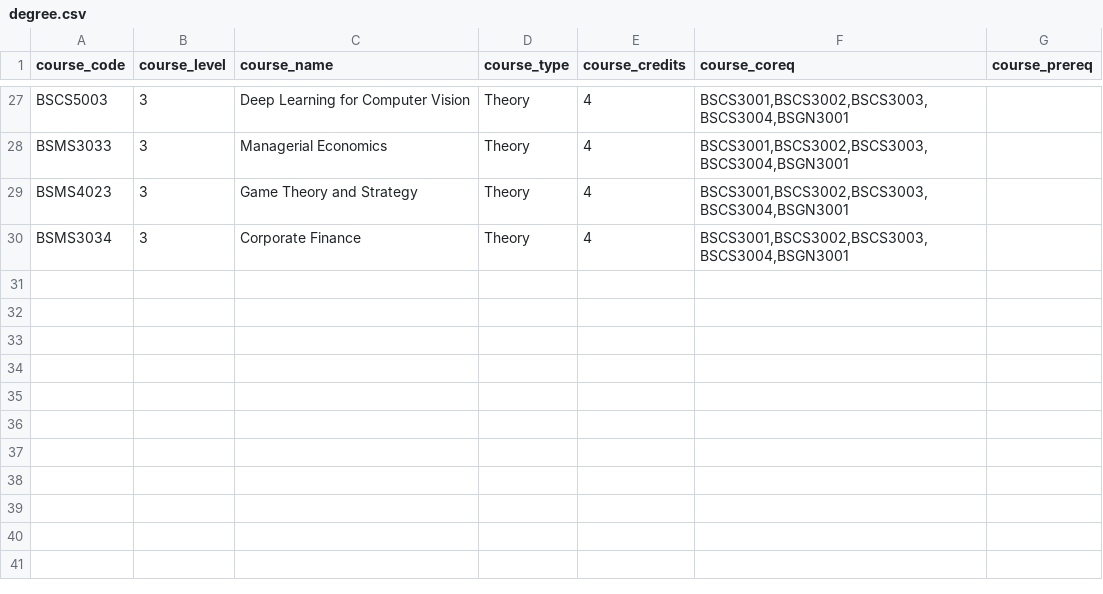
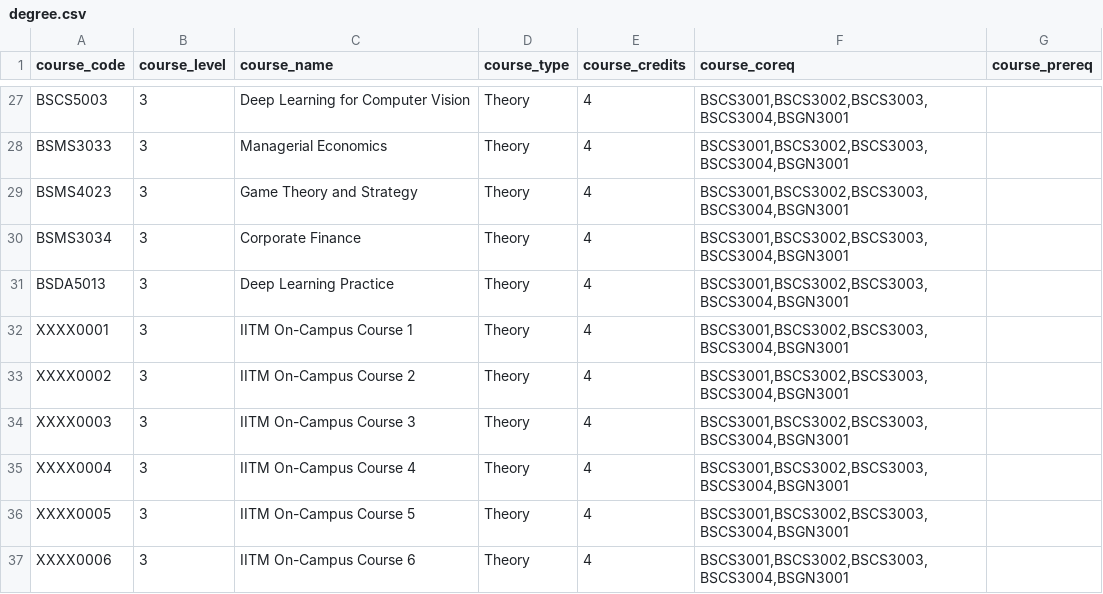
Before and after one commit to sayan01/iitm-cgpa, a CSV file: degree.csv, drawn as a sheet; only a part is shown, gaps mark what is left out.

Commit message:
update with new courses and on-campus courses

```diff
--- a/degree.csv
+++ b/degree.csv
@@ -30 +30,8 @@ BSMS4023,3,Game Theory and Strategy,Theory,4,"BSCS3001,BSCS3002,BSCS3003,BSCS300
 BSMS3034,3,Corporate Finance,Theory,4,"BSCS3001,BSCS3002,BSCS3003,BSCS3004,BSGN3001",
+BSDA5013,3,Deep Learning Practice,Theory,4,"BSCS3001,BSCS3002,BSCS3003,BSCS3004,BSGN3001",
+XXXX0001,3,IITM On-Campus Course 1,Theory,4,"BSCS3001,BSCS3002,BSCS3003,BSCS3004,BSGN3001",
+XXXX0002,3,IITM On-Campus Course 2,Theory,4,"BSCS3001,BSCS3002,BSCS3003,BSCS3004,BSGN3001",
+XXXX0003,3,IITM On-Campus Course 3,Theory,4,"BSCS3001,BSCS3002,BSCS3003,BSCS3004,BSGN3001",
+XXXX0004,3,IITM On-Campus Course 4,Theory,4,"BSCS3001,BSCS3002,BSCS3003,BSCS3004,BSGN3001",
+XXXX0005,3,IITM On-Campus Course 5,Theory,4,"BSCS3001,BSCS3002,BSCS3003,BSCS3004,BSGN3001",
+XXXX0006,3,IITM On-Campus Course 6,Theory,4,"BSCS3001,BSCS3002,BSCS3003,BSCS3004,BSGN3001",
```
Also changed, not shown: 3 other files.
